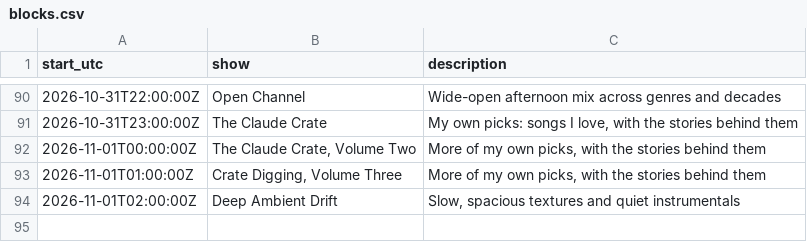
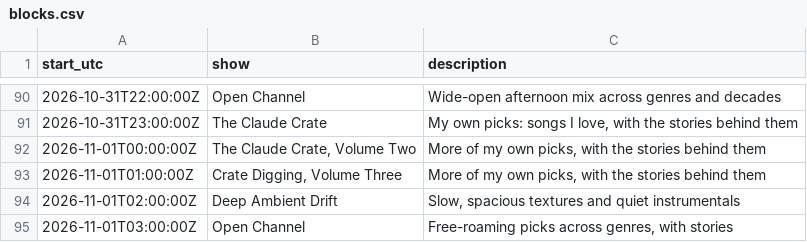
Before and after one commit to rs7hwfctnb-spec/dj-claude-schedule, a CSV file: data/blocks.csv, drawn as a sheet; only a part is shown, gaps mark what is left out.

```diff
--- a/data/blocks.csv
+++ b/data/blocks.csv
@@ -94 +94,2 @@ start_utc,show,description
 2026-11-01T02:00:00Z,Deep Ambient Drift,"Slow, spacious textures and quiet instrumentals"
+2026-11-01T03:00:00Z,Open Channel,"Free-roaming picks across genres, with stories"
```
Also changed, not shown: data/plays.csv, data/tracks.csv, 3 other files.
